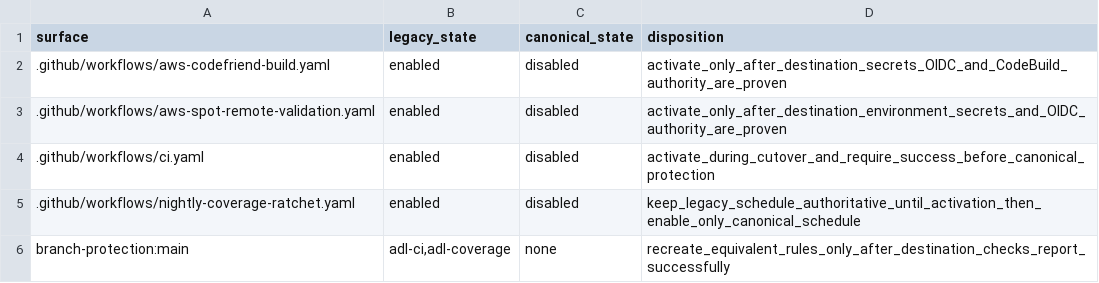
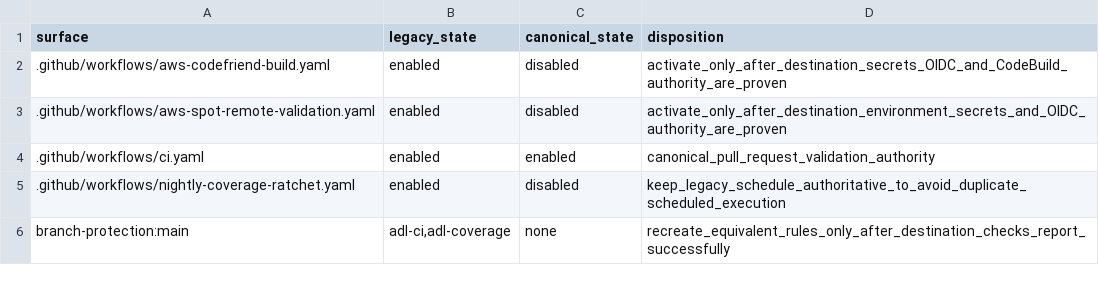
Before and after one commit to agent-logic/agent-design-language, a TSV file: .csdlc/evidence/5891/automation-dispositions.tsv, drawn as a sheet.

```diff
--- a/.csdlc/evidence/5891/automation-dispositions.tsv
+++ b/.csdlc/evidence/5891/automation-dispositions.tsv
@@ -3,4 +3,4 @@ surface	legacy_state	canonical_state	disposition
 .github/workflows/aws-spot-remote-validation.yaml	enabled	disabled	activate_only_after_destination_environment_secrets_and_OIDC_authority_are_proven
-.github/workflows/ci.yaml	enabled	disabled	activate_during_cutover_and_require_success_before_canonical_protection
-.github/workflows/nightly-coverage-ratchet.yaml	enabled	disabled	keep_legacy_schedule_authoritative_until_activation_then_enable_only_canonical_schedule
+.github/workflows/ci.yaml	enabled	enabled	canonical_pull_request_validation_authority
+.github/workflows/nightly-coverage-ratchet.yaml	enabled	disabled	keep_legacy_schedule_authoritative_to_avoid_duplicate_scheduled_execution
 branch-protection:main	adl-ci,adl-coverage	none	recreate_equivalent_rules_only_after_destination_checks_report_successfully
```
Also changed, not shown: .csdlc/evidence/5891/active-issue-dispositions.tsv, .csdlc/evidence/5891/canonical-refs.tsv, 13 other files.
